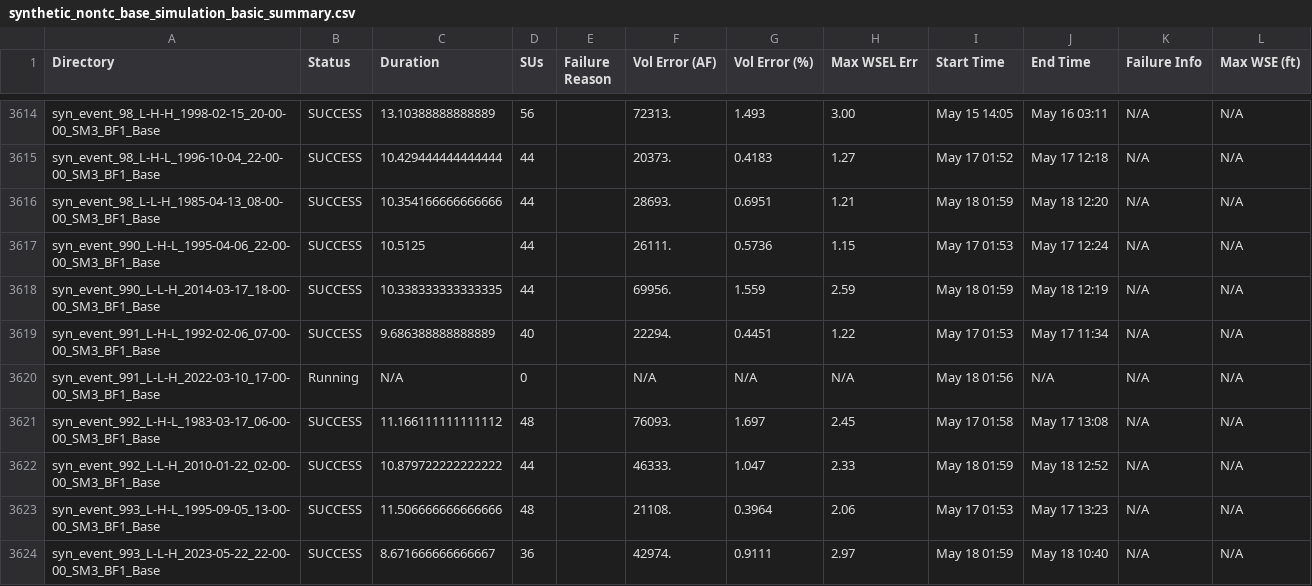
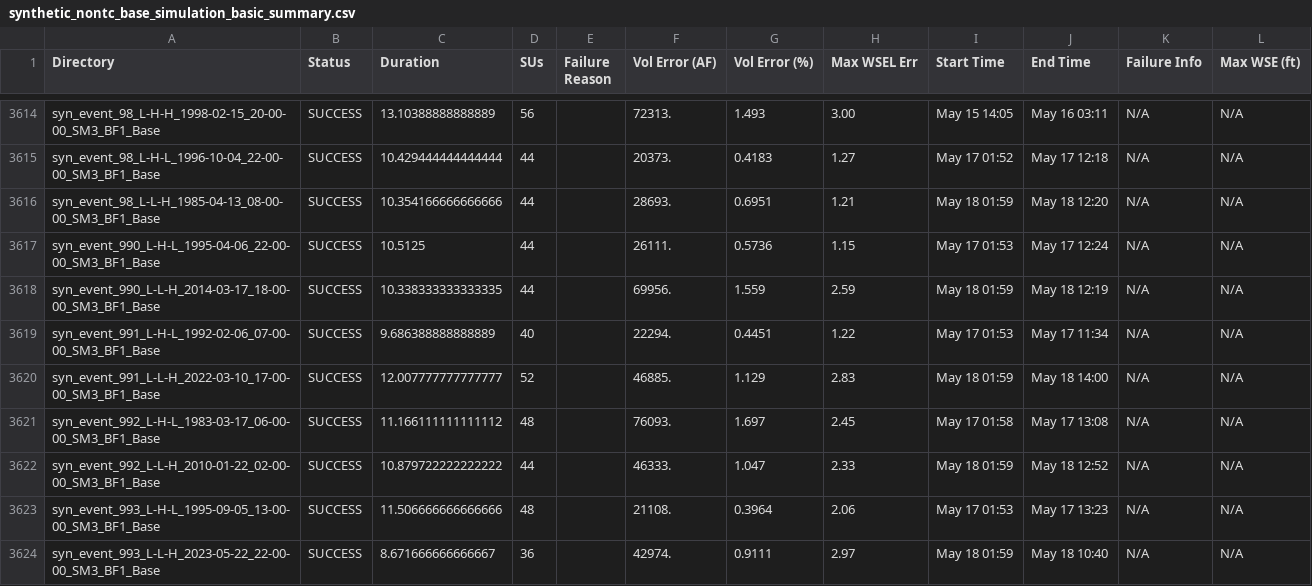
Before and after one commit to akhalid-twi/COJ-production, a CSV file: assets/synthetic_nontc_base_simulation_basic_summary.csv, drawn as a sheet; only a part is shown, gaps mark what is left out; the diff names each change by its address in the sheet, - before the commit and + after, or states it on an @@ line.

```diff
--- a/assets/synthetic_nontc_base_simulation_basic_summary.csv
+++ b/assets/synthetic_nontc_base_simulation_basic_summary.csv
-B3620 (Status): Running
+B3620 (Status): SUCCESS
-C3620 (Duration): N/A
+C3620 (Duration): 12.007777777777777
-D3620 (SUs): 0
+D3620 (SUs): 52
-F3620 (Vol Error (AF)): N/A
+F3620 (Vol Error (AF)): 46885.
-G3620 (Vol Error (%)): N/A
+G3620 (Vol Error (%)): 1.129
-H3620 (Max WSEL Err): N/A
+H3620 (Max WSEL Err): 2.83
-I3620 (Start Time): May 18 01:56
+I3620 (Start Time): May 18 01:59
-J3620 (End Time): N/A
+J3620 (End Time): May 18 14:00
```
Also changed, not shown: 1 other file.
